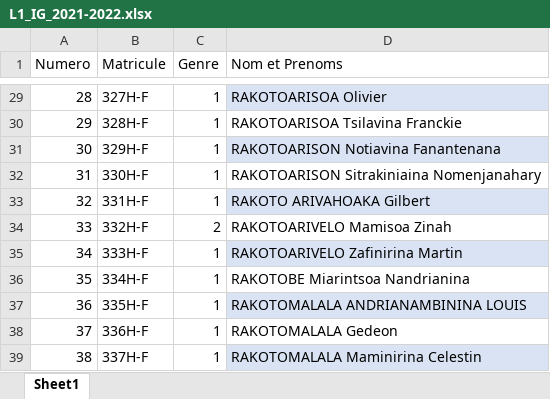
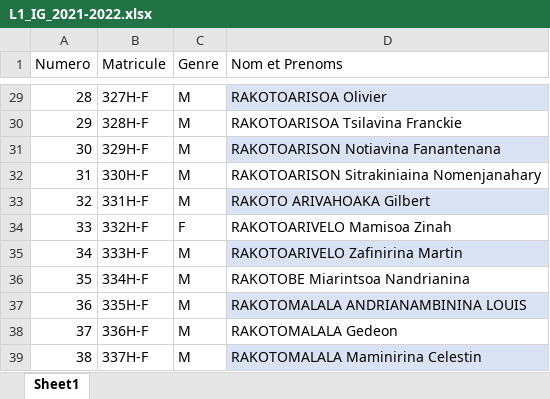
Before and after one commit to Loyolan/fingerprint-pointing, an Excel workbook: back-end/fingerprint_pointing/media/excel_data/L1_IG_2021-2022.xlsx, sheet Sheet1, drawn as a sheet; only a part is shown, gaps mark what is left out; values as stored, in another font and other column widths than the file's, no borders; conditional formats not drawn; the diff covers the shown part only; the diff names each change by its address in the sheet, - before the commit and + after, or states it on an @@ line.

```diff
--- a/back-end/fingerprint_pointing/media/excel_data/L1_IG_2021-2022.xlsx (sheet Sheet1)
+++ b/back-end/fingerprint_pointing/media/excel_data/L1_IG_2021-2022.xlsx (sheet Sheet1)
-C29:C33 (Genre): 1
+C29:C33 (Genre): M
-C34 (Genre): 2
+C34 (Genre): F
-C35:C39 (Genre): 1
+C35:C39 (Genre): M
```
Also changed, not shown: 27 edited cells elsewhere in this sheet, back-end/fingerprint_pointing/media/export_data/Exported_L1_IG_2021-2022.xlsx, 12 other files.
